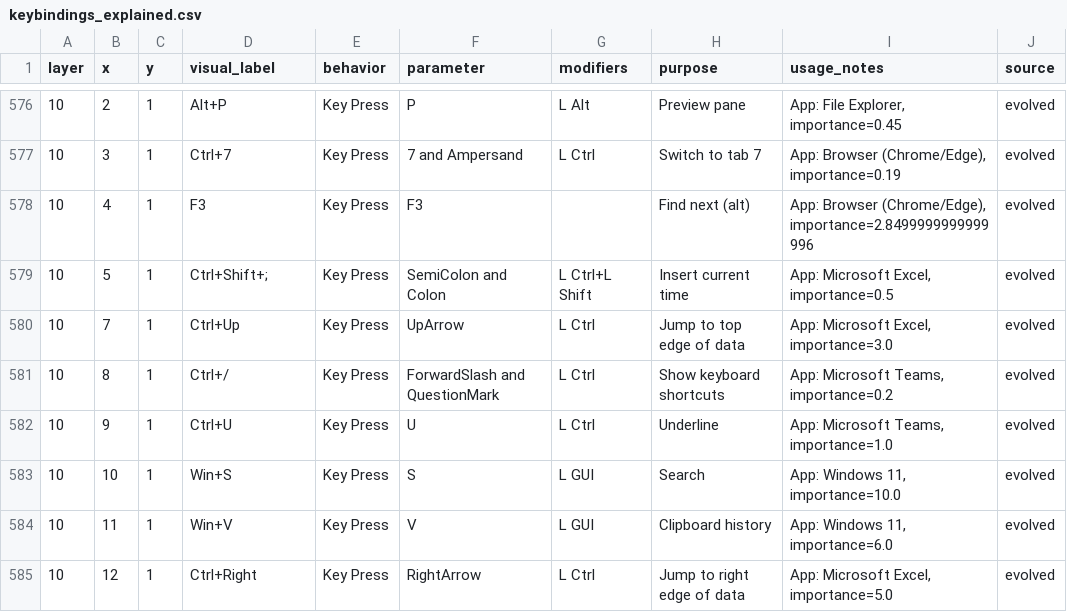
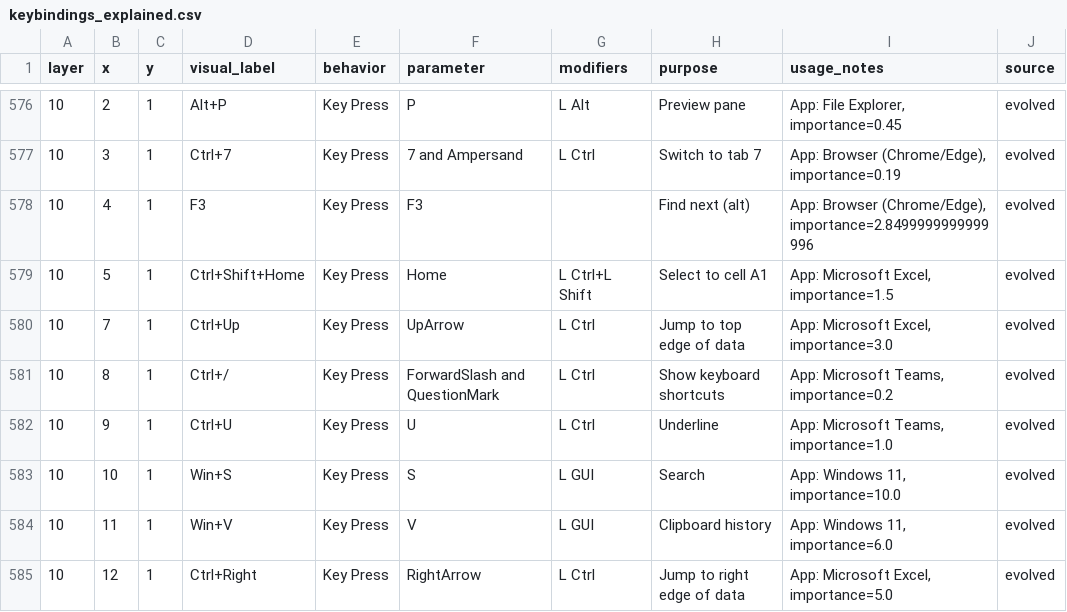
Before and after one commit to Glx28/zmk-config-charybdis-beacons, a CSV file: layout/keybindings_explained.csv, drawn as a sheet; only a part is shown, gaps mark what is left out; the diff covers the shown part only.

```diff
--- a/layout/keybindings_explained.csv
+++ b/layout/keybindings_explained.csv
@@ -578,3 +578,3 @@ layer,x,y,visual_label,behavior,parameter,modifiers,purpose,usage_notes,source
 10,4,1,F3,Key Press,F3,,Find next (alt),"App: Browser (Chrome/Edge), importance=2.8499999999999996",evolved
-10,5,1,Ctrl+Shift+;,Key Press,SemiColon and Colon,L Ctrl+L Shift,Insert current time,"App: Microsoft Excel, importance=0.5",evolved
+10,5,1,Ctrl+Shift+Home,Key Press,Home,L Ctrl+L Shift,Select to cell A1,"App: Microsoft Excel, importance=1.5",evolved
 10,7,1,Ctrl+Up,Key Press,UpArrow,L Ctrl,Jump to top edge of data,"App: Microsoft Excel, importance=3.0",evolved
```
Also changed, not shown: 1 added row, 1 removed row and 20 edited cells elsewhere in this file, 3 other files.
